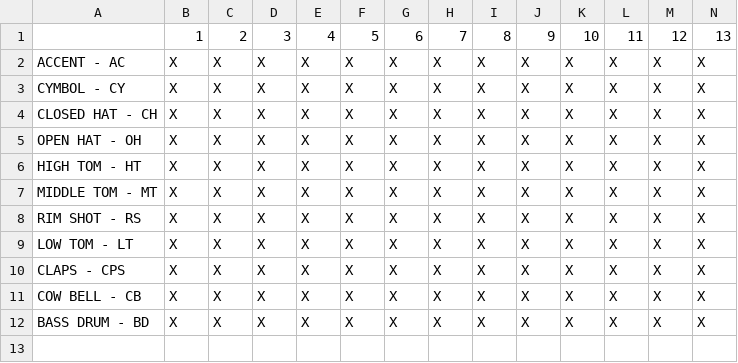
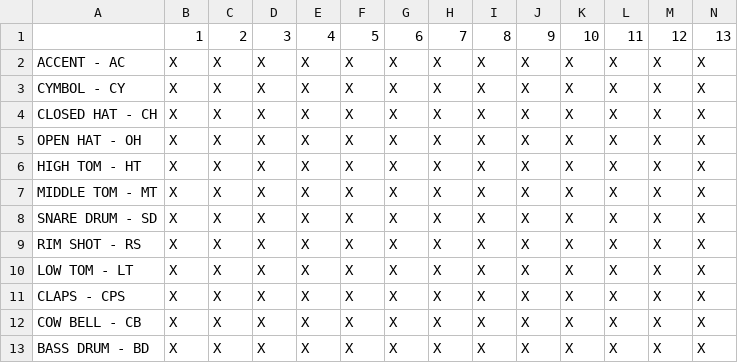
Before and after one commit to JulianHMonk/Pattern2MIDI, a CSV file: SampleDrumPattern.csv, drawn as a sheet; only a part is shown; rows hold the shown columns only; the diff names each change by its address in the sheet, - before the commit and + after, or states it on an @@ line.

Commit message:
Update SampleDrumPattern.csv

```diff
--- a/SampleDrumPattern.csv
+++ b/SampleDrumPattern.csv
+row 8: SNARE DRUM - SD | X | X | X | X | X | X | X | X | X | X | X | X | X
```
